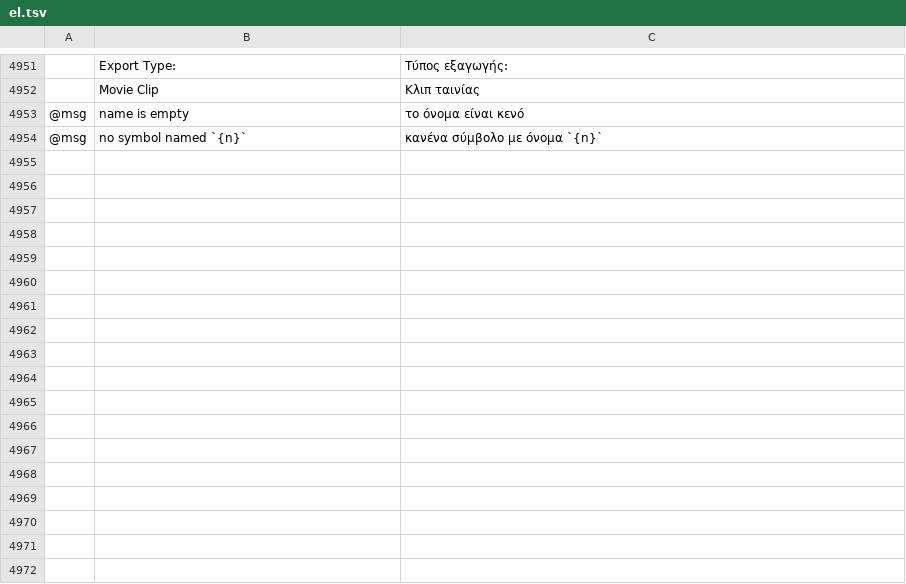
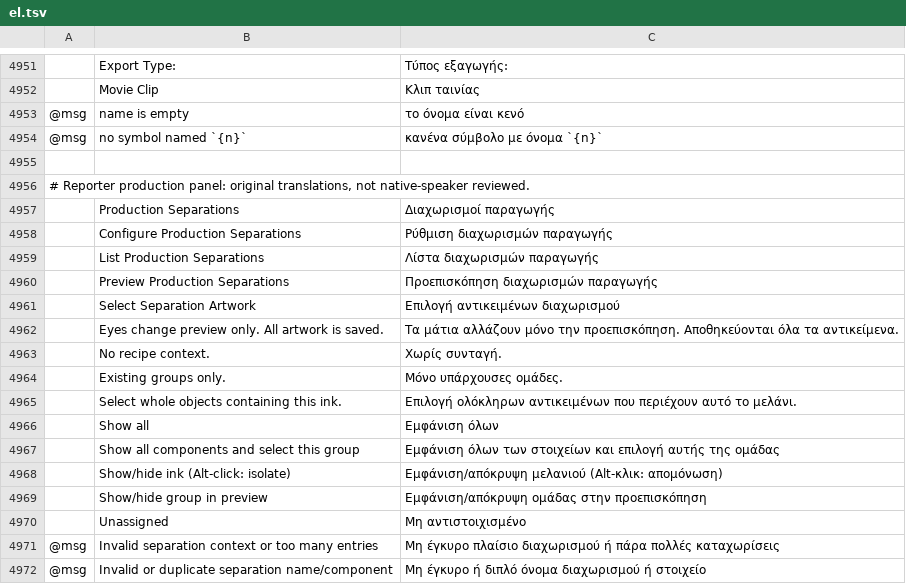
Before and after one commit to fastmikey99/vectorcraft, a TSV file: crates/ui-egui/src/i18n/el.tsv, drawn as a sheet; only a part is shown, gaps mark what is left out; the diff names each change by its address in the sheet, - before the commit and + after, or states it on an @@ line.

```diff
--- a/crates/ui-egui/src/i18n/el.tsv
+++ b/crates/ui-egui/src/i18n/el.tsv
+row 4955: (empty)
+row 4956: # Reporter production panel: original translations, not native-speaker reviewed.
+row 4957:  | Production Separations | Διαχωρισμοί παραγωγής
+row 4958:  | Configure Production Separations | Ρύθμιση διαχωρισμών παραγωγής
+row 4959:  | List Production Separations | Λίστα διαχωρισμών παραγωγής
+row 4960:  | Preview Production Separations | Προεπισκόπηση διαχωρισμών παραγωγής
+row 4961:  | Select Separation Artwork | Επιλογή αντικειμένων διαχωρισμού
+row 4962:  | Eyes change preview only. All artwork is saved. | Τα μάτια αλλάζουν μόνο την προεπισκόπηση. Αποθηκεύονται όλα τα αντικείμενα.
+row 4963:  | No recipe context. | Χωρίς συνταγή.
+row 4964:  | Existing groups only. | Μόνο υπάρχουσες ομάδες.
+row 4965:  | Select whole objects containing this ink. | Επιλογή ολόκληρων αντικειμένων που περιέχουν αυτό το μελάνι.
+row 4966:  | Show all | Εμφάνιση όλων
+row 4967:  | Show all components and select this group | Εμφάνιση όλων των στοιχείων και επιλογή αυτής της ομάδας
+row 4968:  | Show/hide ink (Alt-click: isolate) | Εμφάνιση/απόκρυψη μελανιού (Alt-κλικ: απομόνωση)
+row 4969:  | Show/hide group in preview | Εμφάνιση/απόκρυψη ομάδας στην προεπισκόπηση
+row 4970:  | Unassigned | Μη αντιστοιχισμένο
+row 4971: @msg | Invalid separation context or too many entries | Μη έγκυρο πλαίσιο διαχωρισμού ή πάρα πολλές καταχωρίσεις
+row 4972: @msg | Invalid or duplicate separation name/component | Μη έγκυρο ή διπλό όνομα διαχωρισμού ή στοιχείο
```
Also changed, not shown: crates/ui-egui/src/i18n/bg.tsv, crates/ui-egui/src/i18n/hu.tsv, 30 other files.
